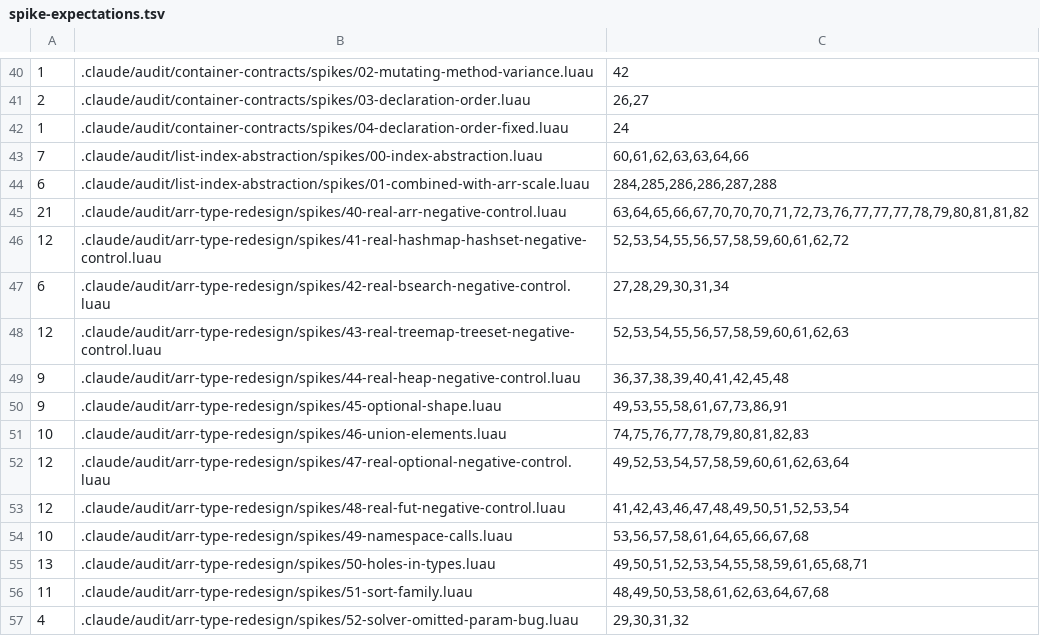
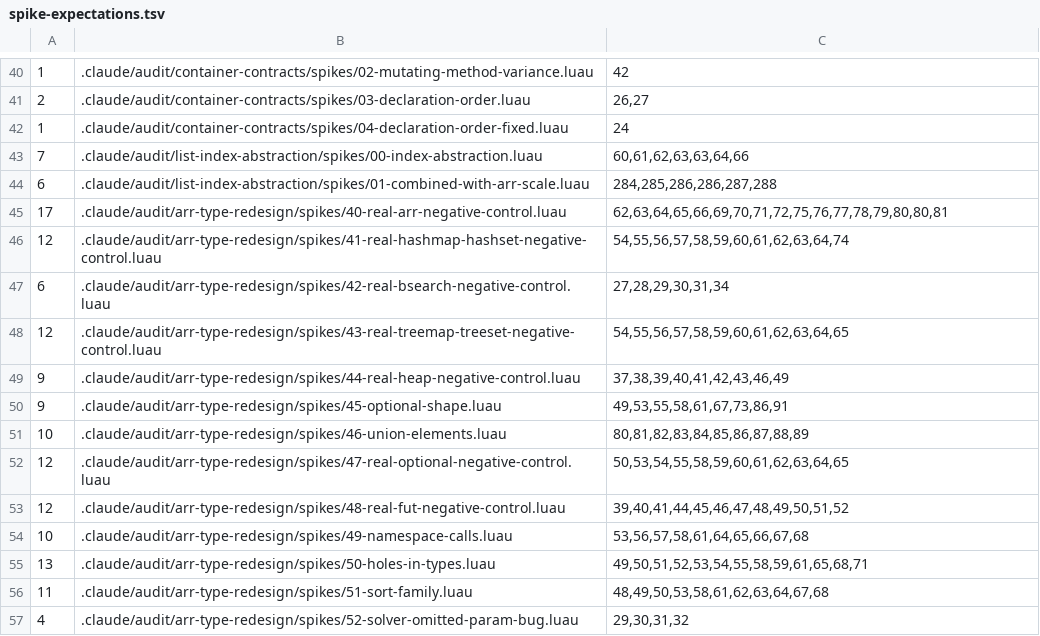
Before and after one commit to qwreey-bot/stl-luau, a TSV file: scripts/spike-expectations.tsv, drawn as a sheet; only a part is shown, gaps mark what is left out.

```diff
--- a/scripts/spike-expectations.tsv
+++ b/scripts/spike-expectations.tsv
@@ -44,11 +44,11 @@
 6	.claude/audit/list-index-abstraction/spikes/01-combined-with-arr-scale.luau	284,285,286,286,287,288
-21	.claude/audit/arr-type-redesign/spikes/40-real-arr-negative-control.luau	63,64,65,66,67,70,70,70,71,72,73,76,77,77,77,78,79,80,81,81,82
-12	.claude/audit/arr-type-redesign/spikes/41-real-hashmap-hashset-negative-control.luau	52,53,54,55,56,57,58,59,60,61,62,72
+17	.claude/audit/arr-type-redesign/spikes/40-real-arr-negative-control.luau	62,63,64,65,66,69,70,71,72,75,76,77,78,79,80,80,81
+12	.claude/audit/arr-type-redesign/spikes/41-real-hashmap-hashset-negative-control.luau	54,55,56,57,58,59,60,61,62,63,64,74
 6	.claude/audit/arr-type-redesign/spikes/42-real-bsearch-negative-control.luau	27,28,29,30,31,34
-12	.claude/audit/arr-type-redesign/spikes/43-real-treemap-treeset-negative-control.luau	52,53,54,55,56,57,58,59,60,61,62,63
-9	.claude/audit/arr-type-redesign/spikes/44-real-heap-negative-control.luau	36,37,38,39,40,41,42,45,48
+12	.claude/audit/arr-type-redesign/spikes/43-real-treemap-treeset-negative-control.luau	54,55,56,57,58,59,60,61,62,63,64,65
+9	.claude/audit/arr-type-redesign/spikes/44-real-heap-negative-control.luau	37,38,39,40,41,42,43,46,49
 9	.claude/audit/arr-type-redesign/spikes/45-optional-shape.luau	49,53,55,58,61,67,73,86,91
-10	.claude/audit/arr-type-redesign/spikes/46-union-elements.luau	74,75,76,77,78,79,80,81,82,83
-12	.claude/audit/arr-type-redesign/spikes/47-real-optional-negative-control.luau	49,52,53,54,57,58,59,60,61,62,63,64
-12	.claude/audit/arr-type-redesign/spikes/48-real-fut-negative-control.luau	41,42,43,46,47,48,49,50,51,52,53,54
+10	.claude/audit/arr-type-redesign/spikes/46-union-elements.luau	80,81,82,83,84,85,86,87,88,89
+12	.claude/audit/arr-type-redesign/spikes/47-real-optional-negative-control.luau	50,53,54,55,58,59,60,61,62,63,64,65
+12	.claude/audit/arr-type-redesign/spikes/48-real-fut-negative-control.luau	39,40,41,44,45,46,47,48,49,50,51,52
 10	.claude/audit/arr-type-redesign/spikes/49-namespace-calls.luau	53,56,57,58,61,64,65,66,67,68
```
Also changed, not shown: 29 other files.
